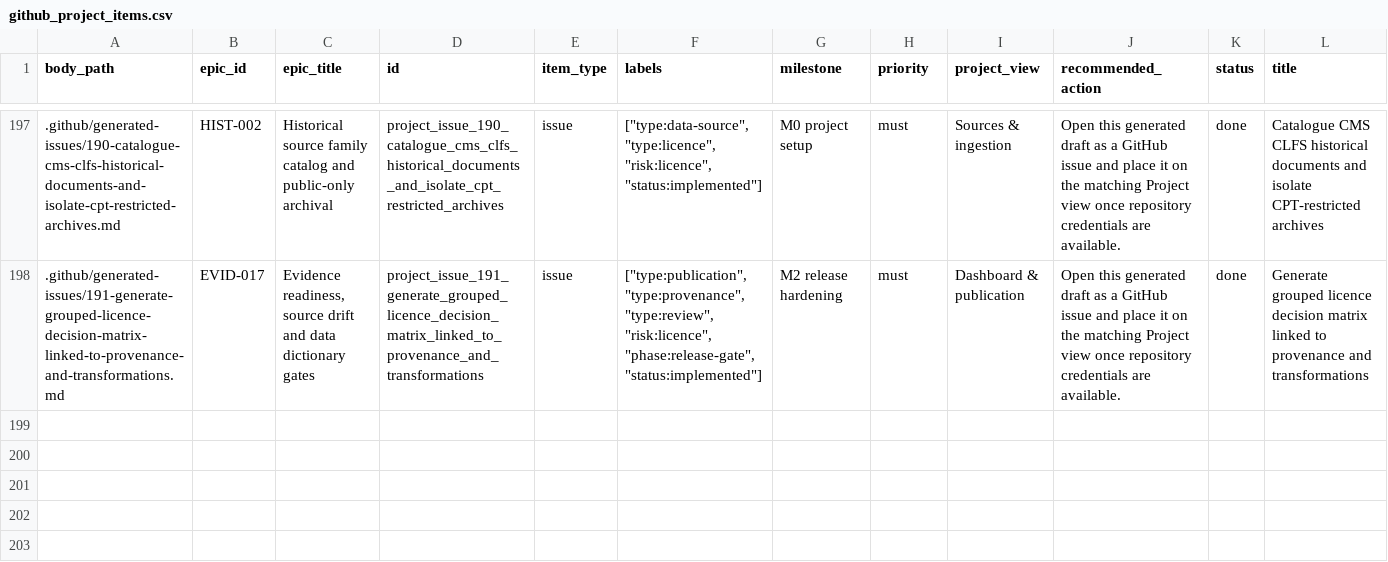
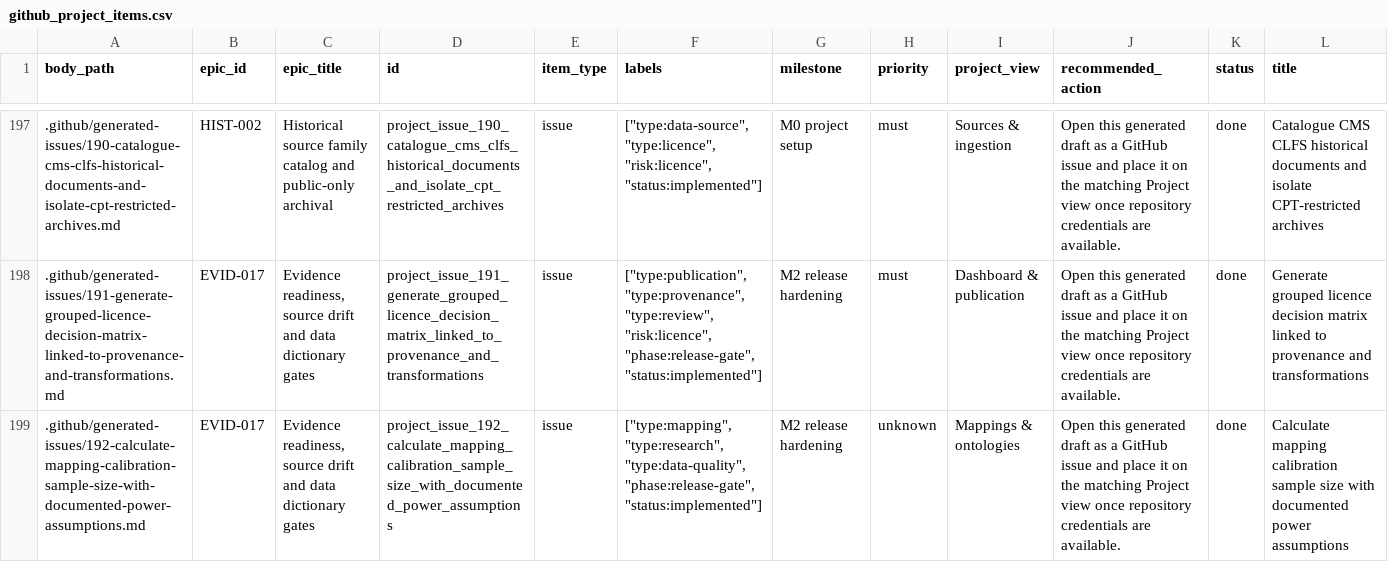
Before and after one commit to edithatogo/reimbursement-atlas, a CSV file: data/derived/github_project/github_project_items.csv, drawn as a sheet; only a part is shown, gaps mark what is left out; rows hold the shown columns only; the diff names each change by its address in the sheet, - before the commit and + after, or states it on an @@ line.

```diff
--- a/data/derived/github_project/github_project_items.csv
+++ b/data/derived/github_project/github_project_items.csv
+row 199: .github/generated-issues/192-calculate-mapping-calibration-sample-size-with-documented-power-assumptions.md | EVID-017 | Evidence readiness, source drift and data dictionary gates | project_issue_192_calculate_mapping_calibration_sample_size_with_documented_power_assumptions | issue | ["type:mapping", "type:research", "type:data-quality", "phase:release-gate", "status:implemented"] | M2 release hardening | unknown | Mappings & ontologies | Open this generated draft as a GitHub issue and place it on the matching Project view once repository credentials are available. | done | Calculate mapping calibration sample size with documented power assumptions
```
Also changed, not shown: data/derived/data_dictionary/data_dictionary.csv, data/derived/licence_review/licence_review_batches.csv, 34 other files.
